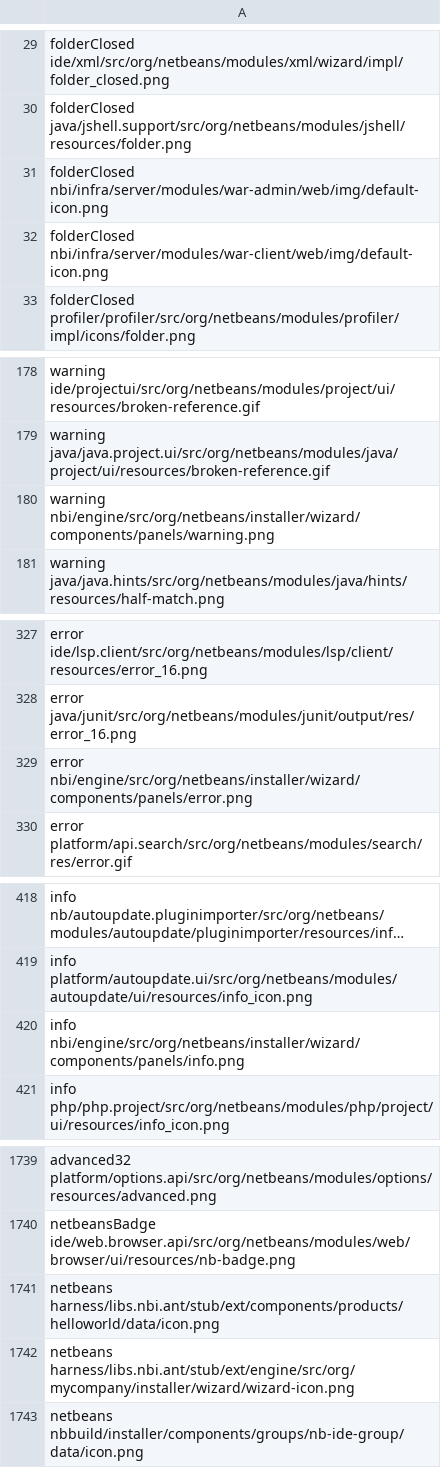
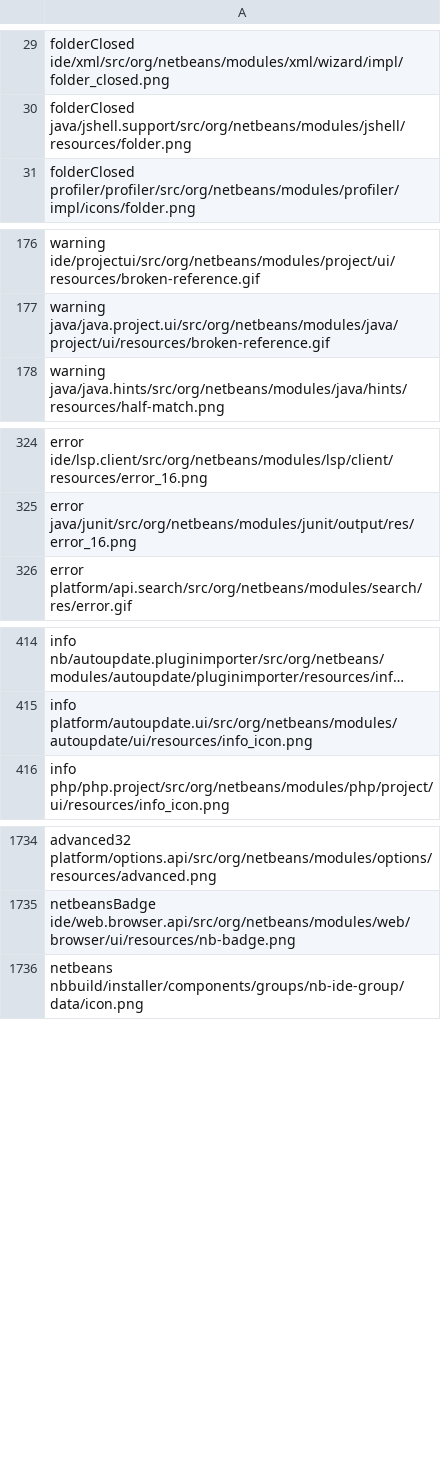
Before and after one commit to apache/netbeans-tools, a TSV file: icon-scripts/tables/mappings.tsv, drawn as a sheet; only a part is shown, gaps mark what is left out; long unchanged cells end in …; the diff covers the shown part only; the diff names each change by its address in the sheet, - before the commit and + after, or states it on an @@ line.

Commit message:
Have IconTasks avoid overwriting SVG files that render to an identical bitmap as the existing SVG file. This simplifies new icon PRs.
Also:
* Update icon hashes and mappings to match commit 3c852705 in the main NetBeans repo. Some images in the nbi and harness/libs.nbi.ant modules had been removed, causing merge conflicts in the generated changes for that repo.
* Removed one stray artboard.

```diff
--- a/icon-scripts/tables/mappings.tsv
+++ b/icon-scripts/tables/mappings.tsv
-row 31: folderClosed nbi/infra/server/modules/war-admin/web/img/default-icon.png
-row 32: folderClosed nbi/infra/server/modules/war-client/web/img/default-icon.png
-row 180: warning nbi/engine/src/org/netbeans/installer/wizard/components/panels/warning.png
-row 329: error nbi/engine/src/org/netbeans/installer/wizard/components/panels/error.png
-row 420: info nbi/engine/src/org/netbeans/installer/wizard/components/panels/info.png
-row 1741: netbeans harness/libs.nbi.ant/stub/ext/components/products/helloworld/data/icon.png
-row 1742: netbeans harness/libs.nbi.ant/stub/ext/engine/src/org/mycompany/installer/wizard/wizard-icon.png
```
Also changed, not shown: 1 removed row elsewhere in this file, 4 other files.
